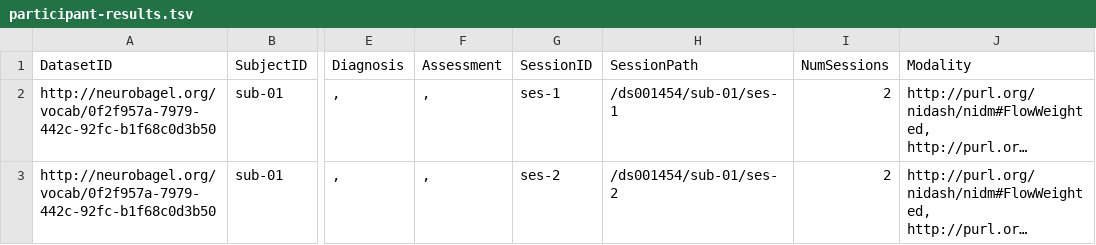
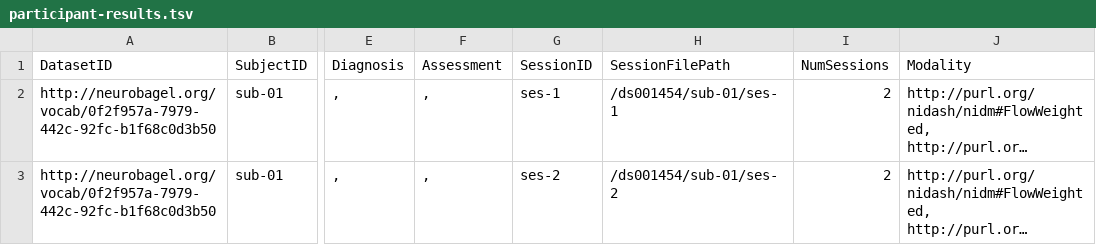
Before and after one commit to neurodatascience/cohort_creator, a TSV file: inputs/participant-results.tsv, drawn as a sheet; only a part is shown, gaps mark what is left out; long unchanged cells end in …; the diff names each change by its address in the sheet, - before the commit and + after, or states it on an @@ line.

Commit message:
[REF] Update SessionPath -> SessionFilePath
Closes #240

```diff
--- a/inputs/participant-results.tsv
+++ b/inputs/participant-results.tsv
-H1: SessionPath
+H1: SessionFilePath
```
Also changed, not shown: 4 other files.
